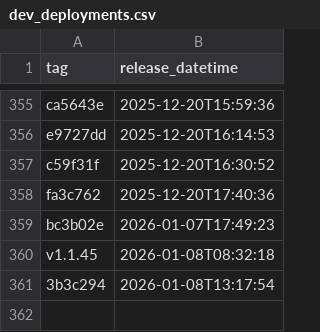
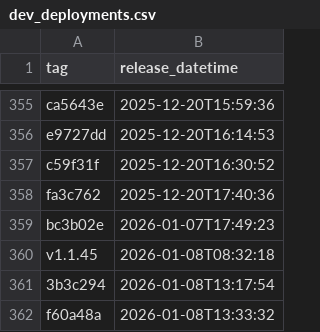
Before and after one commit to NHSDigital/eps-FHIR-validator-lambda, a CSV file: _data/dev_deployments.csv, drawn as a sheet; only a part is shown, gaps mark what is left out.

```diff
--- a/_data/dev_deployments.csv
+++ b/_data/dev_deployments.csv
@@ -361 +361,2 @@ v1.1.45,2026-01-08T08:32:18
 3b3c294,2026-01-08T13:17:54
+f60a48a,2026-01-08T13:33:32
```
Also changed, not shown: 1 other file.
